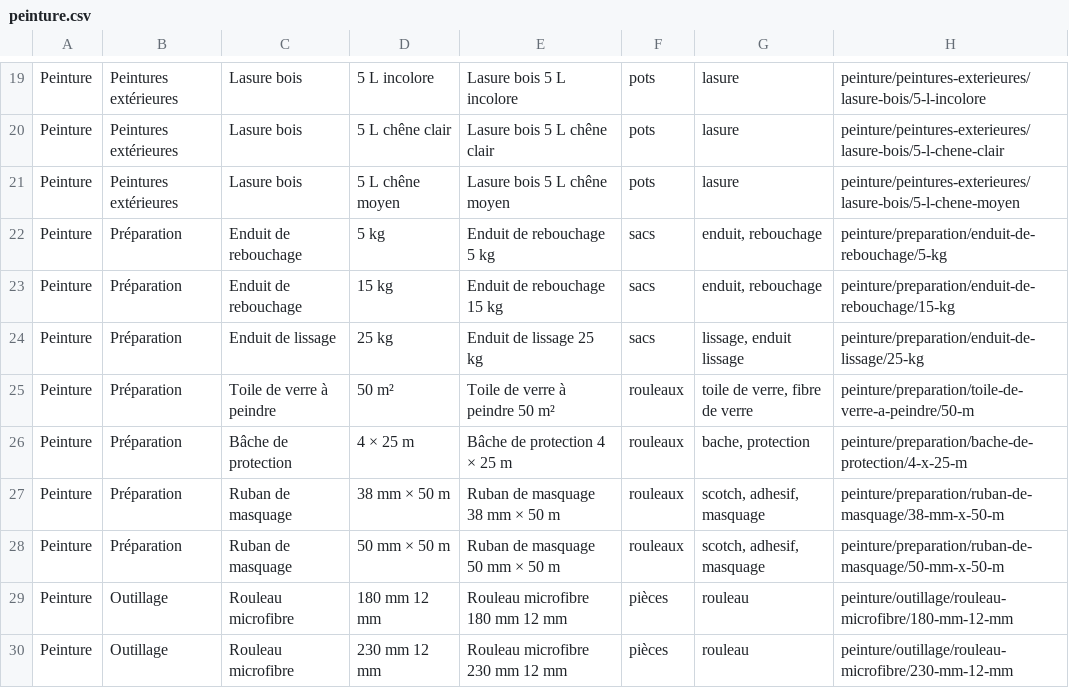
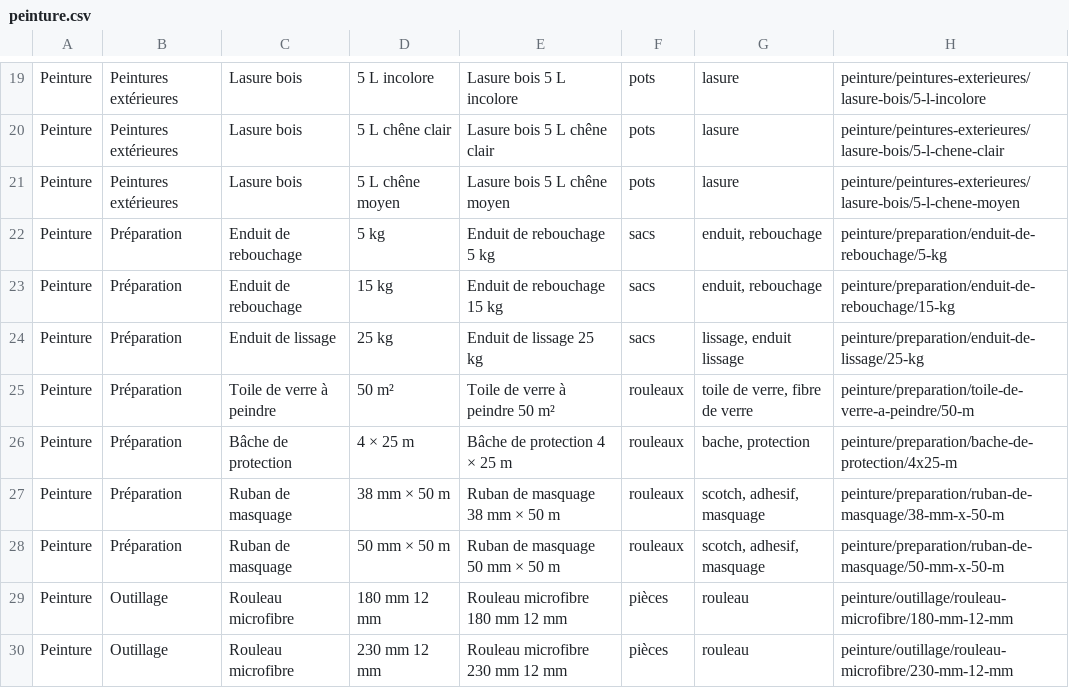
Before and after one commit to gr33-spec/lovable, a CSV file: baticlair/docs/catalogue/peinture.csv, drawn as a sheet; only a part is shown, gaps mark what is left out.

```diff
--- a/baticlair/docs/catalogue/peinture.csv
+++ b/baticlair/docs/catalogue/peinture.csv
@@ -25,3 +25,3 @@ Peinture;Préparation;Enduit de lissage;25 kg;Enduit de lissage 25 kg;sacs;lissa
 Peinture;Préparation;Toile de verre à peindre;50 m²;Toile de verre à peindre 50 m²;rouleaux;toile de verre, fibre de verre;peinture/preparation/toile-de-verre-a-peindre/50-m
-Peinture;Préparation;Bâche de protection;4 × 25 m;Bâche de protection 4 × 25 m;rouleaux;bache, protection;peinture/preparation/bache-de-protection/4-x-25-m
+Peinture;Préparation;Bâche de protection;4 × 25 m;Bâche de protection 4 × 25 m;rouleaux;bache, protection;peinture/preparation/bache-de-protection/4x25-m
 Peinture;Préparation;Ruban de masquage;38 mm × 50 m;Ruban de masquage 38 mm × 50 m;rouleaux;scotch, adhesif, masquage;peinture/preparation/ruban-de-masquage/38-mm-x-50-m
```
Also changed, not shown: baticlair/docs/catalogue/charpente.csv, baticlair/docs/catalogue/couverture.csv, 6 other files.
